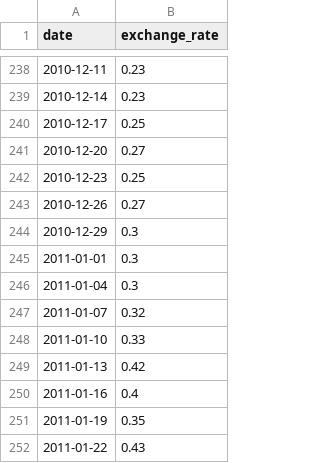
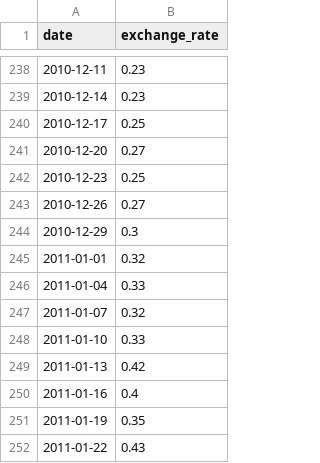
Before and after one commit to Alfombruh/CPP, a CSV file: cpp09/ex00/csv/data.csv, drawn as a sheet; only a part is shown, gaps mark what is left out.

```diff
--- a/cpp09/ex00/csv/data.csv
+++ b/cpp09/ex00/csv/data.csv
@@ -244,4 +244,4 @@ date,exchange_rate
 2010-12-29,0.3
-2011-01-01,0.3
-2011-01-04,0.3
+2011-01-01,0.32
+2011-01-04,0.33
 2011-01-07,0.32
```
Also changed, not shown: 2 other files.
